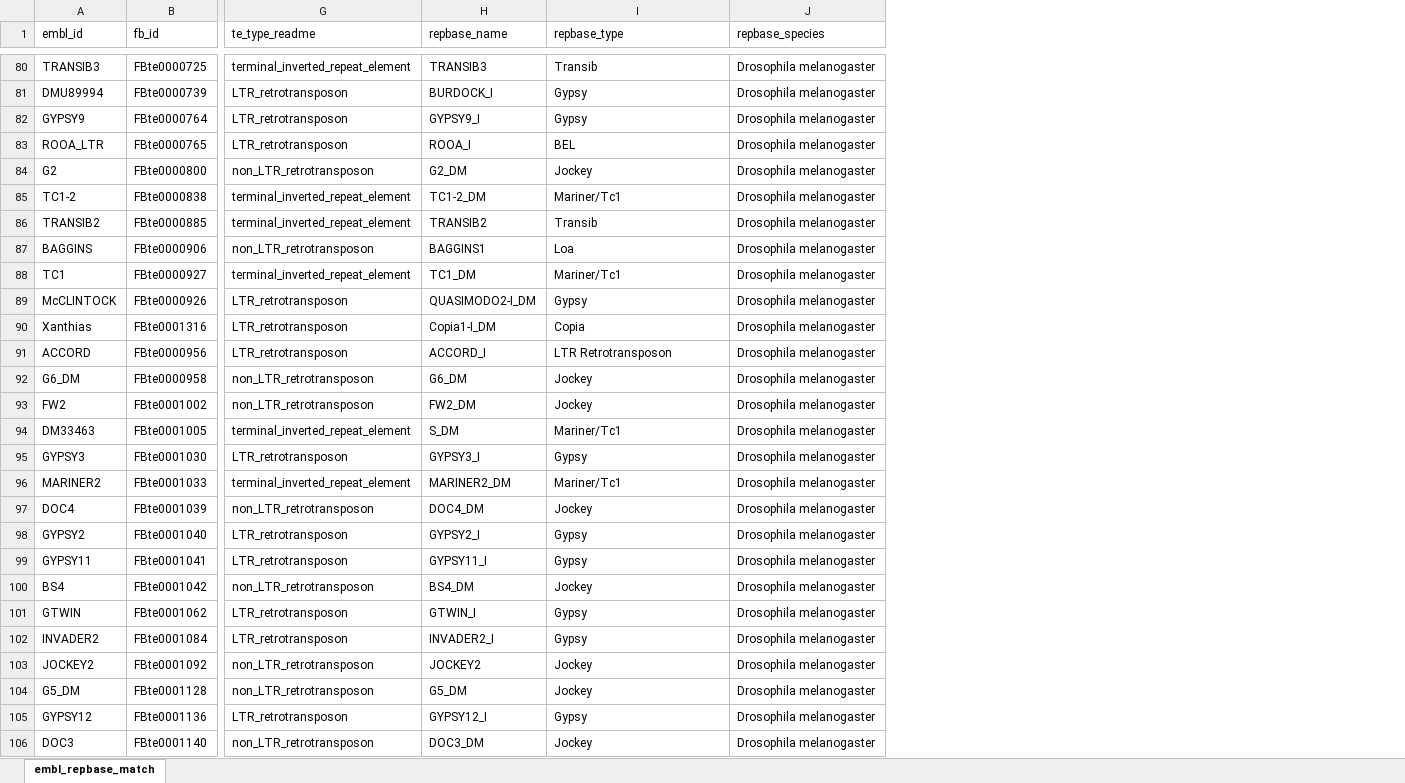
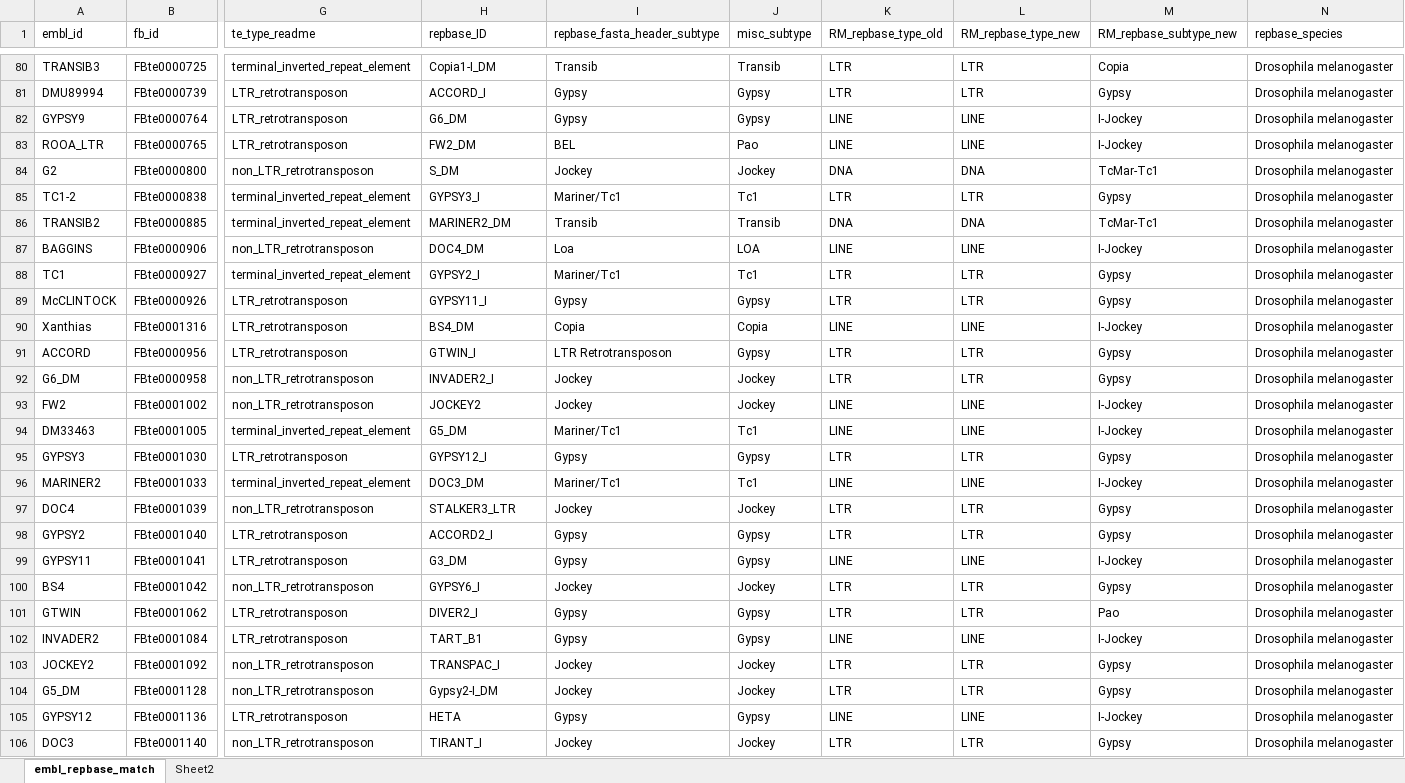
Before and after one commit to bergmanlab/drosophila-transposons, an Excel workbook: misc/embl_repbase_mapping.xlsx, sheet embl_repbase_match, drawn as a sheet; only a part is shown, gaps mark what is left out; values as stored, in another font and other column widths than the file's, no cell formats; the diff covers the shown part only; the diff names each change by its address in the sheet, - before the commit and + after, or states it on an @@ line.

Commit message:
add repeatmasker type and subtype based on new repbase library

```diff
--- a/misc/embl_repbase_mapping.xlsx (sheet embl_repbase_match)
+++ b/misc/embl_repbase_mapping.xlsx (sheet embl_repbase_match)
+sheet tab: Sheet2
+column J (misc_subtype), rows 80-106: Transib | Gypsy | Gypsy | Pao | Jockey | Tc1 | Transib | LOA | Tc1 | Gypsy | Copia | Gypsy | Jockey | Jockey | Tc1 | Gypsy | Tc1 | Jockey | Gypsy | Gypsy | Jockey | Gypsy | Gypsy | Jockey | Jockey | Gypsy | Jockey
+column K (RM_repbase_type_old), rows 80-106: LTR | LTR | LINE | LINE | DNA | LTR | DNA | LINE | LTR | LTR | LINE | LTR | LTR | LINE | LINE | LTR | LINE | LTR | LTR | LINE | LTR | LTR | LINE | LTR | LTR | LINE | LTR
+column L (RM_repbase_type_new), rows 80-106: LTR | LTR | LINE | LINE | DNA | LTR | DNA | LINE | LTR | LTR | LINE | LTR | LTR | LINE | LINE | LTR | LINE | LTR | LTR | LINE | LTR | LTR | LINE | LTR | LTR | LINE | LTR
+column M (RM_repbase_subtype_new), rows 80-106: Copia | Gypsy | I-Jockey | I-Jockey | TcMar-Tc1 | Gypsy | TcMar-Tc1 | I-Jockey | Gypsy | Gypsy | I-Jockey | Gypsy | Gypsy | I-Jockey | I-Jockey | Gypsy | I-Jockey | Gypsy | Gypsy | I-Jockey | Gypsy | Pao | I-Jockey | Gypsy | Gypsy | I-Jockey | Gypsy
-H1: repbase_name
+H1: repbase_ID
-I1: repbase_type
+I1: repbase_fasta_header_subtype
-H80 (repbase_ID): TRANSIB3
+H80 (repbase_ID): Copia1-I_DM
-H81 (repbase_ID): BURDOCK_I
+H81 (repbase_ID): ACCORD_I
-H82 (repbase_ID): GYPSY9_I
+H82 (repbase_ID): G6_DM
-H83 (repbase_ID): ROOA_I
+H83 (repbase_ID): FW2_DM
-H84 (repbase_ID): G2_DM
+H84 (repbase_ID): S_DM
-H85 (repbase_ID): TC1-2_DM
+H85 (repbase_ID): GYPSY3_I
-H86 (repbase_ID): TRANSIB2
+H86 (repbase_ID): MARINER2_DM
-H87 (repbase_ID): BAGGINS1
+H87 (repbase_ID): DOC4_DM
-H88 (repbase_ID): TC1_DM
+H88 (repbase_ID): GYPSY2_I
-H89 (repbase_ID): QUASIMODO2-I_DM
+H89 (repbase_ID): GYPSY11_I
-H90 (repbase_ID): Copia1-I_DM
+H90 (repbase_ID): BS4_DM
-H91 (repbase_ID): ACCORD_I
+H91 (repbase_ID): GTWIN_I
-H92 (repbase_ID): G6_DM
+H92 (repbase_ID): INVADER2_I
-H93 (repbase_ID): FW2_DM
+H93 (repbase_ID): JOCKEY2
-H94 (repbase_ID): S_DM
+H94 (repbase_ID): G5_DM
-H95 (repbase_ID): GYPSY3_I
+H95 (repbase_ID): GYPSY12_I
-H96 (repbase_ID): MARINER2_DM
+H96 (repbase_ID): DOC3_DM
-H97 (repbase_ID): DOC4_DM
+H97 (repbase_ID): STALKER3_LTR
-H98 (repbase_ID): GYPSY2_I
+H98 (repbase_ID): ACCORD2_I
-H99 (repbase_ID): GYPSY11_I
+H99 (repbase_ID): G3_DM
-H100 (repbase_ID): BS4_DM
+H100 (repbase_ID): GYPSY6_I
-H101 (repbase_ID): GTWIN_I
+H101 (repbase_ID): DIVER2_I
-H102 (repbase_ID): INVADER2_I
+H102 (repbase_ID): TART_B1
-H103 (repbase_ID): JOCKEY2
+H103 (repbase_ID): TRANSPAC_I
-H104 (repbase_ID): G5_DM
+H104 (repbase_ID): Gypsy2-I_DM
-H105 (repbase_ID): GYPSY12_I
+H105 (repbase_ID): HETA
-H106 (repbase_ID): DOC3_DM
+H106 (repbase_ID): TIRANT_I
```
Also changed, not shown: 53 removed rows and 99 edited cells elsewhere in this sheet, cell formats, hidden cells.
